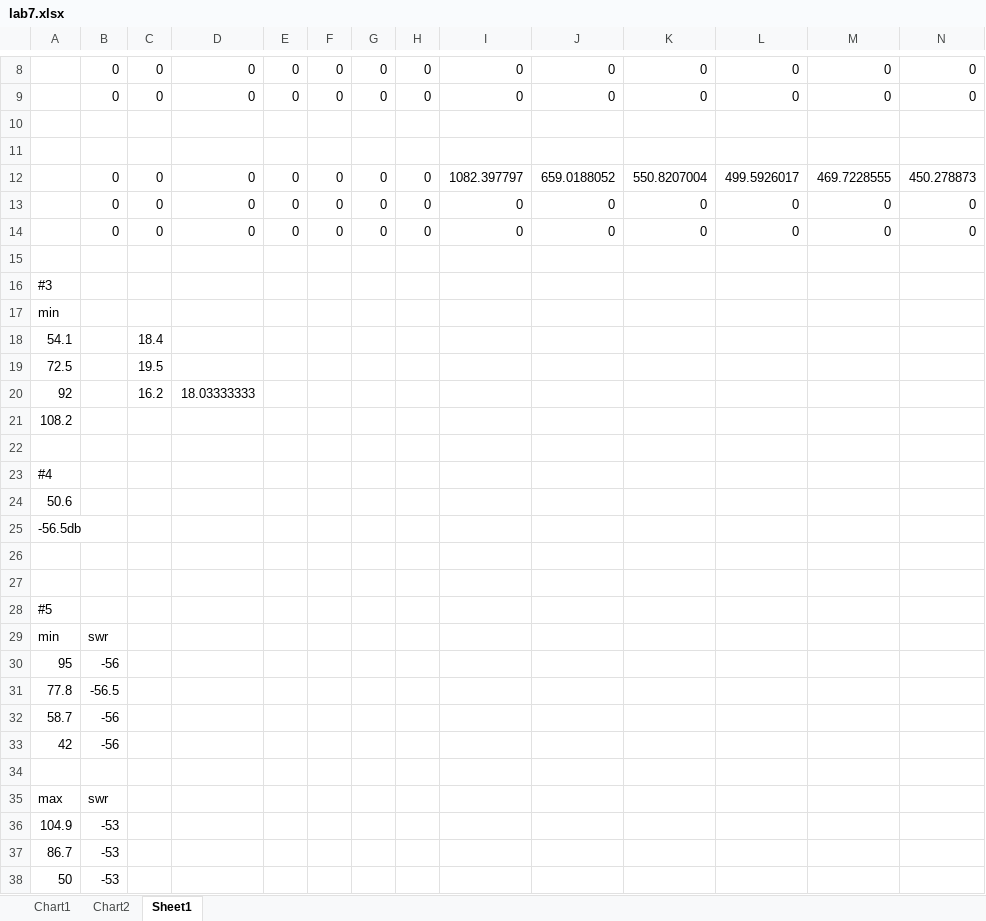
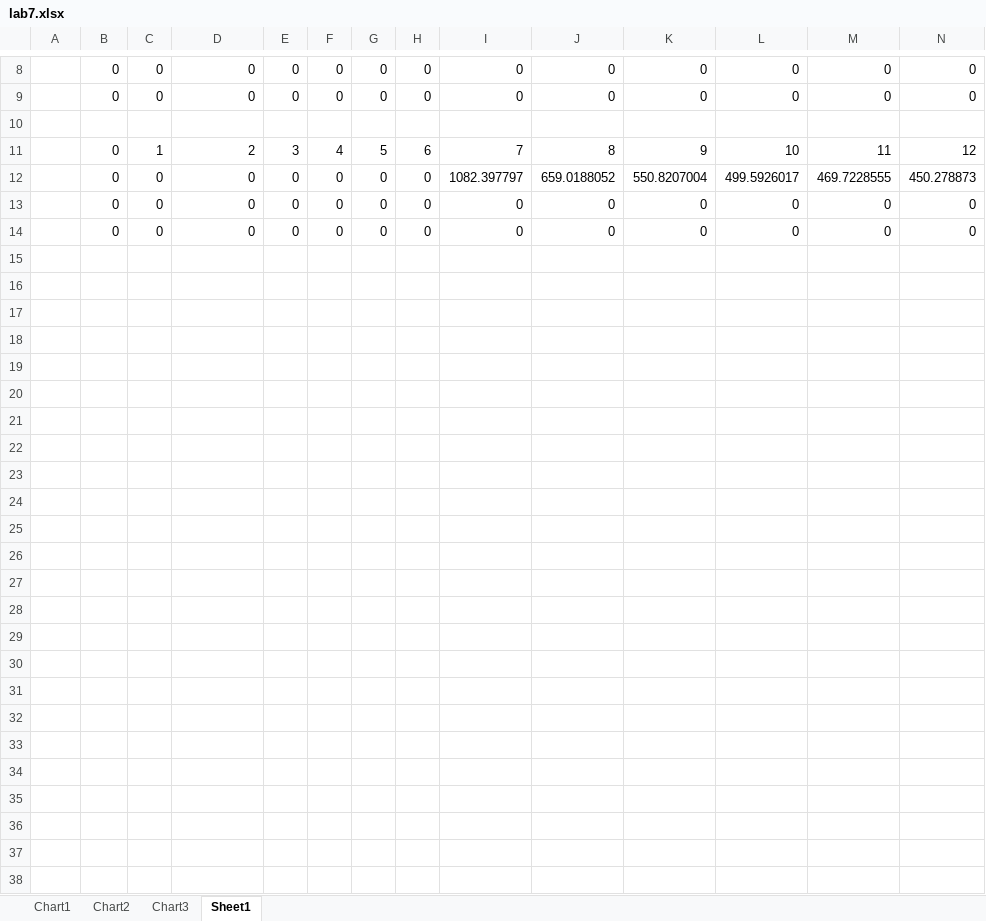
Before and after one commit to francisvalois/TOEM, an Excel workbook: lab7/lab7.xlsx, sheet Sheet1, drawn as a sheet; only a part is shown, gaps mark what is left out; values as stored, in another font and other column widths than the file's, no borders; removed rows and columns are numbered as before the commit, all else as after; rows hold the shown columns only; the diff names each change by its address in the sheet, - before the commit and + after, or states it on an @@ line.

Commit message:
Ajout du .xlsx et de la fig 3

```diff
--- a/lab7/lab7.xlsx (sheet Sheet1)
+++ b/lab7/lab7.xlsx (sheet Sheet1)
+sheet tab: Chart3
-row 11: (empty)
+row 11:  | 0 | 1 | 2 | 3 | 4 | 5 | 6 | 7 | 8 | 9 | 10 | 11 | 12
-row 15: (empty)
-row 16: #3
-row 17: min
-row 18: 54.1 |  | 18.4
-row 19: 72.5 |  | 19.5
-row 20: 92 |  | 16.2 | 18.03333333
-row 21: 108.2
-row 22: (empty)
-row 23: #4
-row 24: 50.6
-row 25: -56.5db
-row 26: (empty)
-row 27: (empty)
-row 28: #5
-row 29: min | swr
-row 30: 95 | -56
-row 31: 77.8 | -56.5
-row 32: 58.7 | -56
-row 33: 42 | -56
-row 34: (empty)
-row 35: max | swr
-row 36: 104.9 | -53
-row 37: 86.7 | -53
-row 38: 50 | -53
```
Also changed, not shown: charts or pictures, 2 other files.
